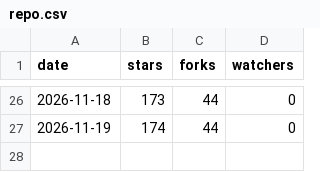
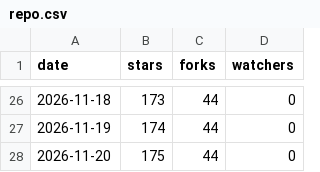
Before and after one commit to lucacadalora/oyenza-studio, a CSV file: data/repo.csv, drawn as a sheet; only a part is shown, gaps mark what is left out; the diff names each change by its address in the sheet, - before the commit and + after, or states it on an @@ line.

```diff
--- a/data/repo.csv
+++ b/data/repo.csv
+row 28: 2026-11-20 | 175 | 44 | 0
```
Also changed, not shown: data/downloads.csv, 4 other files.
